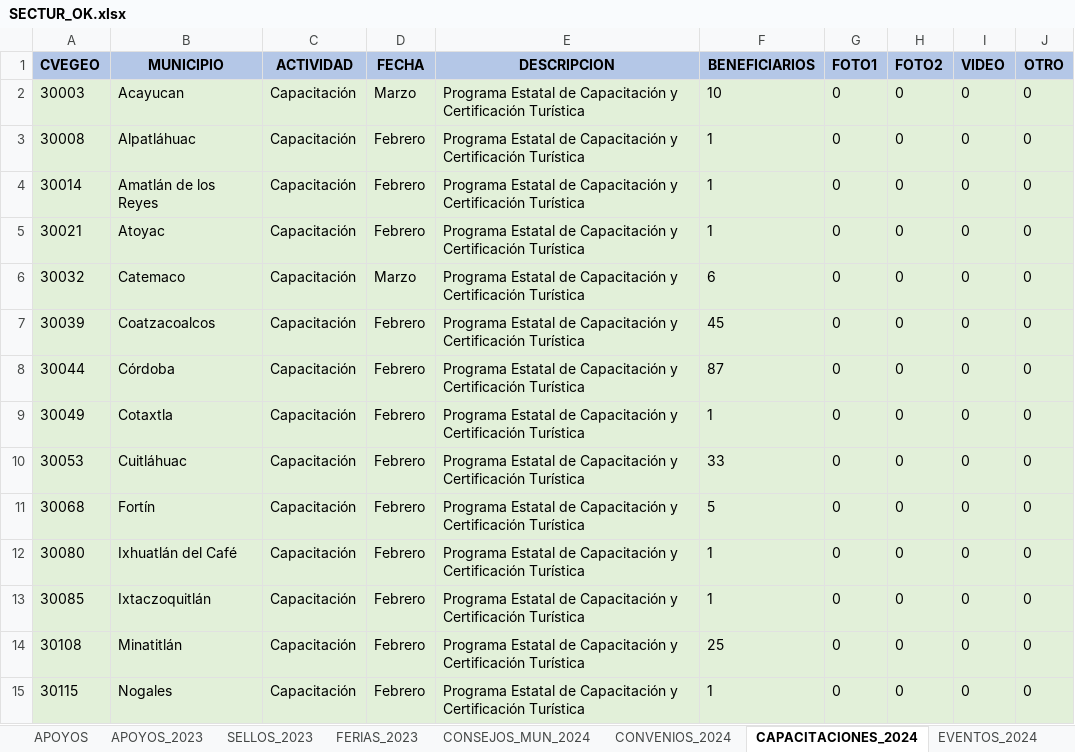
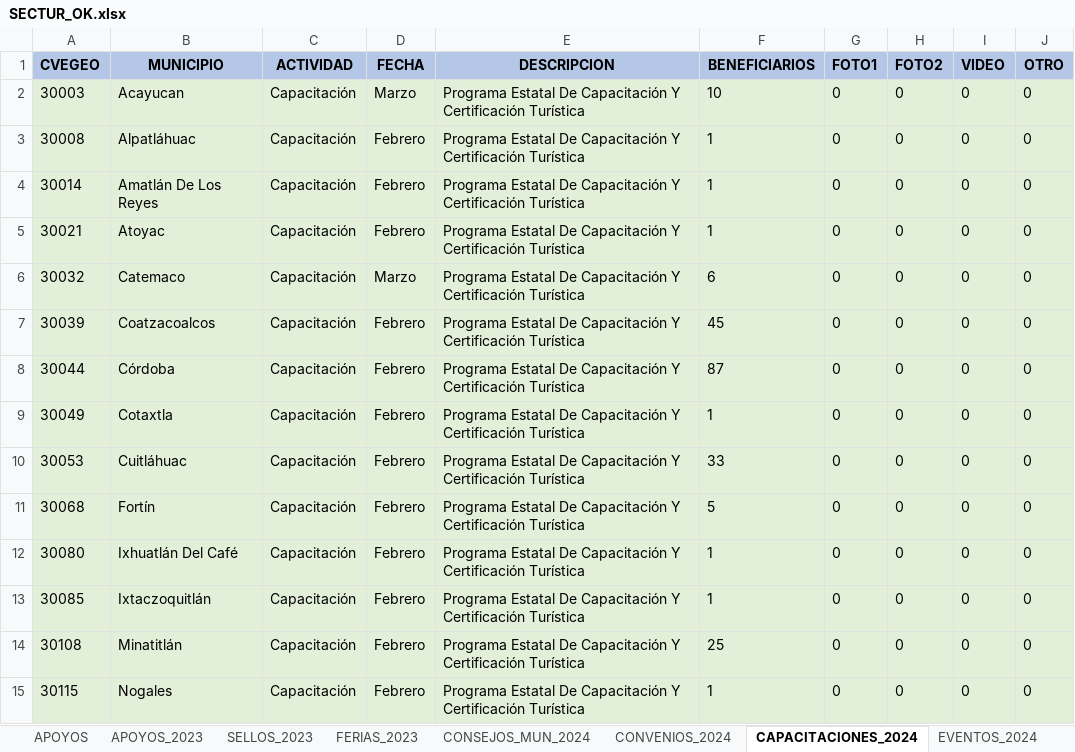
Before and after one commit to DannyVilla/MapasTematicos, an Excel workbook: Secretarias/SECTUR/SECTUR_OK.xlsx, sheet CAPACITACIONES_2024, drawn as a sheet; only a part is shown; values as stored, in another font and other column widths than the file's, no borders; the diff covers the shown part only; the diff names each change by its address in the sheet, - before the commit and + after, or states it on an @@ line.

```diff
--- a/Secretarias/SECTUR/SECTUR_OK.xlsx (sheet CAPACITACIONES_2024)
+++ b/Secretarias/SECTUR/SECTUR_OK.xlsx (sheet CAPACITACIONES_2024)
-E2:E15 (DESCRIPCION): Programa Estatal de Capacitación y Certificación Turística
+E2:E15 (DESCRIPCION): Programa Estatal De Capacitación Y Certificación Turística
-B4 (MUNICIPIO): Amatlán de los Reyes
+B4 (MUNICIPIO): Amatlán De Los Reyes
-B12 (MUNICIPIO): Ixhuatlán del Café
+B12 (MUNICIPIO): Ixhuatlán Del Café
```
Also changed, not shown: 7 added rows, 4 removed rows and 21 edited cells elsewhere in this sheet, sheet FERIAS_2024, sheet EVENTOS_2024, sheet CINEMATOGRAFIA_2024, sheet SELLOS_2024, sheet UNIDADGENERO_2023, sheet CONVENIOS_2024, 2 more sheets.
